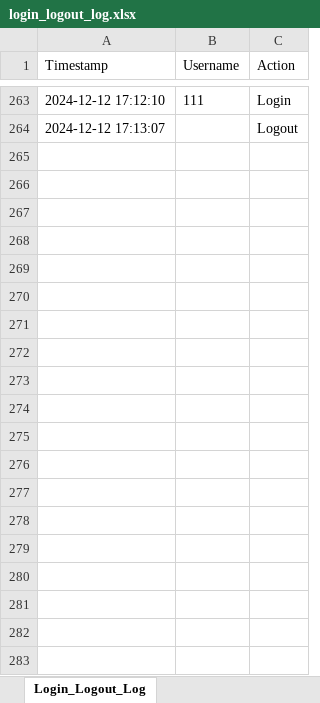
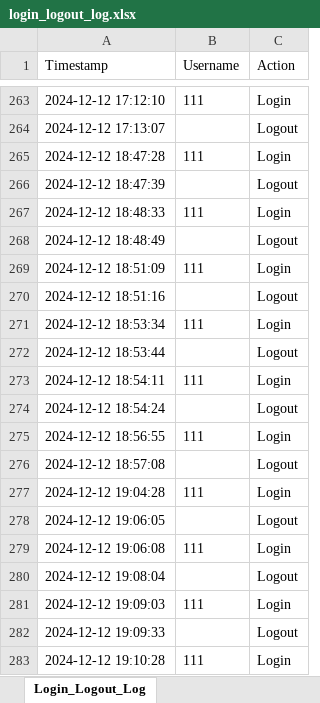
Before and after one commit to NickZuidema/SUHR-System, an Excel workbook: logs/login_logout_log.xlsx, sheet Login_Logout_Log, drawn as a sheet; only a part is shown, gaps mark what is left out; values as stored, in another font and other column widths than the file's, no borders; the diff covers the shown part only; the diff names each change by its address in the sheet, - before the commit and + after, or states it on an @@ line.

```diff
--- a/logs/login_logout_log.xlsx (sheet Login_Logout_Log)
+++ b/logs/login_logout_log.xlsx (sheet Login_Logout_Log)
+row 265: 2024-12-12 18:47:28 | 111 | Login
+row 266: 2024-12-12 18:47:39 |  | Logout
+row 267: 2024-12-12 18:48:33 | 111 | Login
+row 268: 2024-12-12 18:48:49 |  | Logout
+row 269: 2024-12-12 18:51:09 | 111 | Login
+row 270: 2024-12-12 18:51:16 |  | Logout
+row 271: 2024-12-12 18:53:34 | 111 | Login
+row 272: 2024-12-12 18:53:44 |  | Logout
+row 273: 2024-12-12 18:54:11 | 111 | Login
+row 274: 2024-12-12 18:54:24 |  | Logout
+row 275: 2024-12-12 18:56:55 | 111 | Login
+row 276: 2024-12-12 18:57:08 |  | Logout
+row 277: 2024-12-12 19:04:28 | 111 | Login
+row 278: 2024-12-12 19:06:05 |  | Logout
+row 279: 2024-12-12 19:06:08 | 111 | Login
+row 280: 2024-12-12 19:08:04 |  | Logout
+row 281: 2024-12-12 19:09:03 | 111 | Login
+row 282: 2024-12-12 19:09:33 |  | Logout
+row 283: 2024-12-12 19:10:28 | 111 | Login
```
Also changed, not shown: 25 added rows elsewhere in this sheet, 14 other files.
